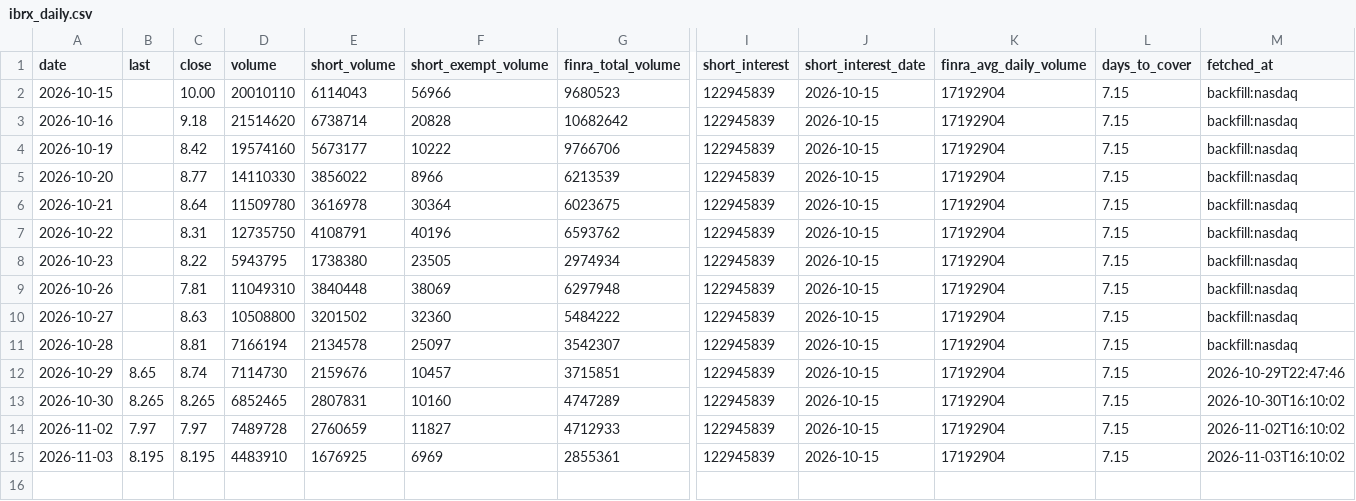
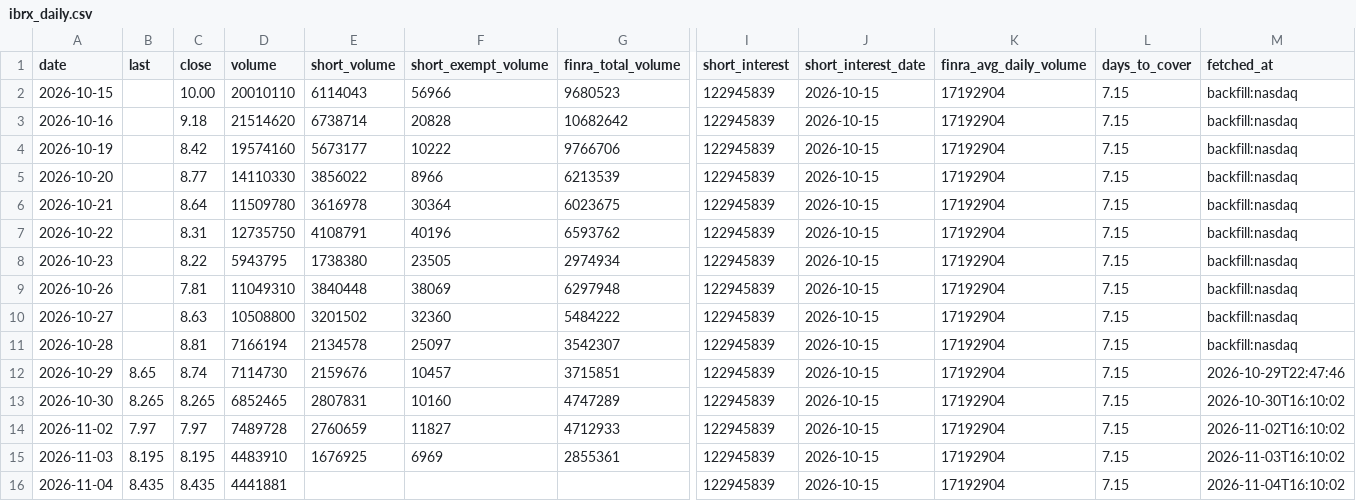
Before and after one commit to teachamantofish/ibrx, a CSV file: docs/data/ibrx_daily.csv, drawn as a sheet; only a part is shown, gaps mark what is left out; rows hold the shown columns only; the diff names each change by its address in the sheet, - before the commit and + after, or states it on an @@ line.

Commit message:
Market data 2026-11-04

```diff
--- a/docs/data/ibrx_daily.csv
+++ b/docs/data/ibrx_daily.csv
+row 16: 2026-11-04 | 8.435 | 8.435 | 4441881 |  |  |  | 122945839 | 2026-10-15 | 17192904 | 7.15 | 2026-11-04T16:10:02
```
Also changed, not shown: 1 other file.
